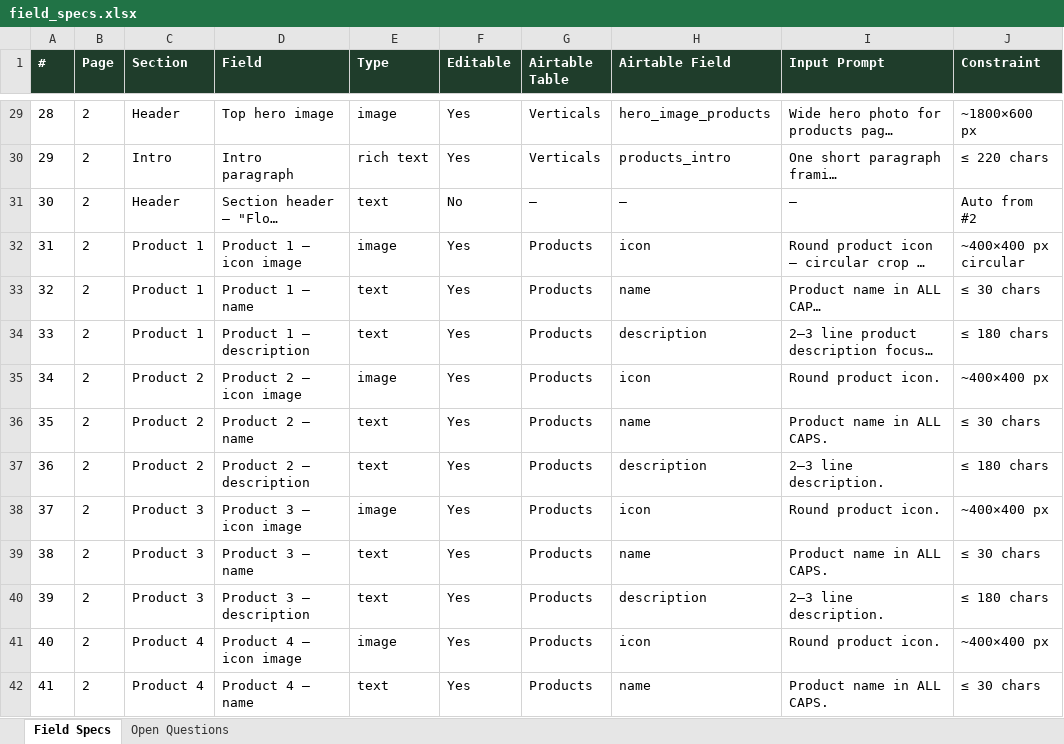
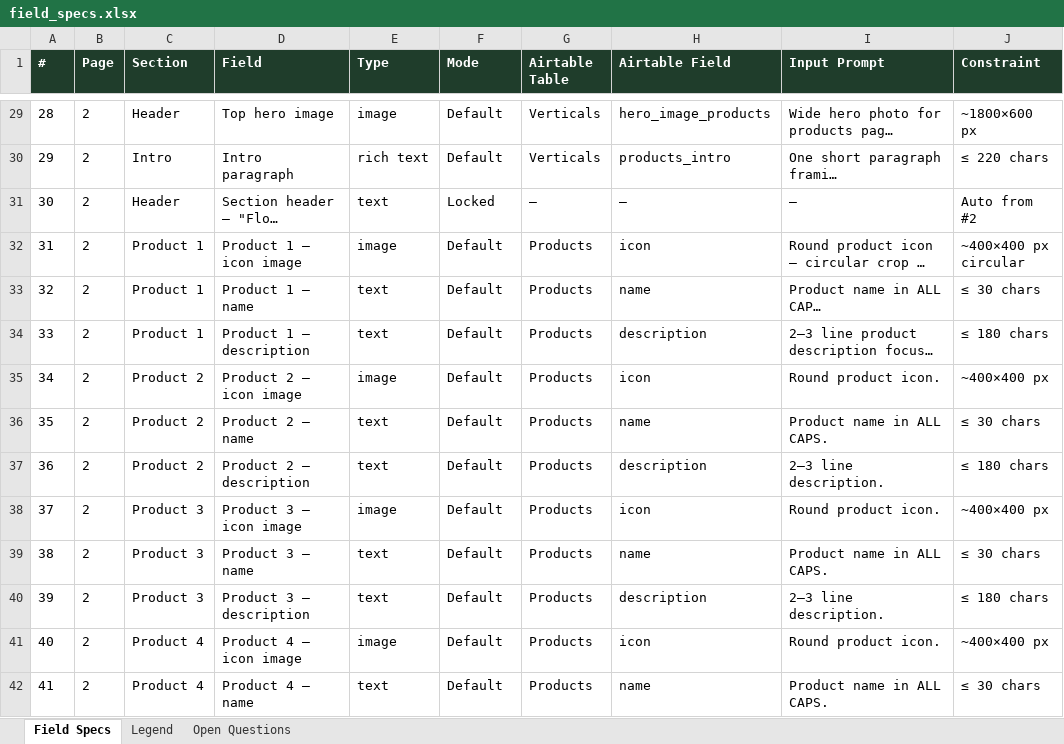
Before and after one commit to kimrosenberg15/dashboard, an Excel workbook: markup/field_specs.xlsx, sheet Field Specs, drawn as a sheet; only a part is shown, gaps mark what is left out; long unchanged cells end in …; values as stored, in another font and other column widths than the file's, no borders; conditional formats not drawn; the diff covers the shown part only; the diff names each change by its address in the sheet, - before the commit and + after, or states it on an @@ line.

```diff
--- a/markup/field_specs.xlsx (sheet Field Specs)
+++ b/markup/field_specs.xlsx (sheet Field Specs)
+sheet tab: Legend
-F1: Editable
+F1: Mode
-F29:F30 (Mode): Yes
+F29:F30 (Mode): Default
-F31 (Mode): No
+F31 (Mode): Locked
-F32:F42 (Mode): Yes
+F32:F42 (Mode): Default
```
Also changed, not shown: 69 edited cells elsewhere in this sheet, 1 other file.
